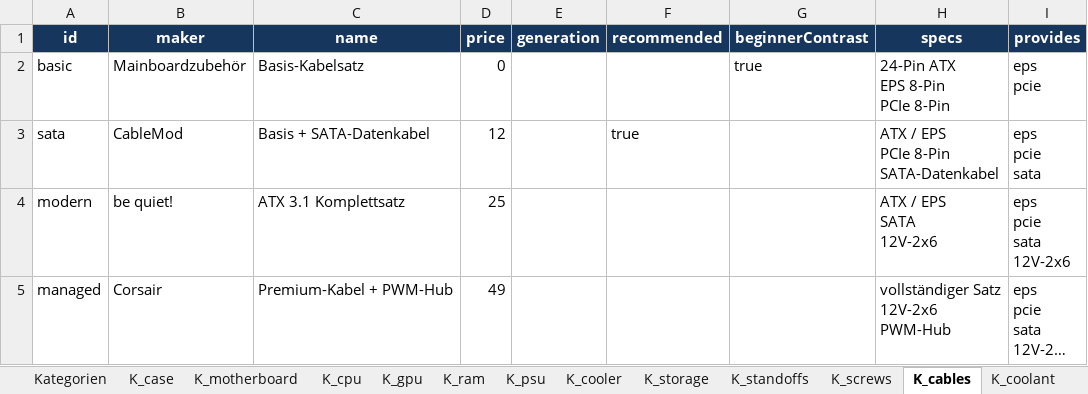
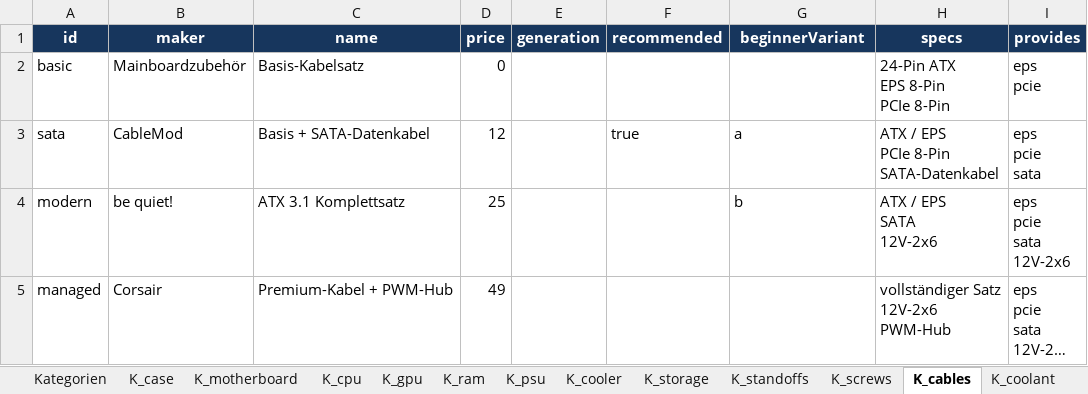
Before and after one commit to SebastianMeisel/pc-konfigurator, an Excel workbook: buildbench-content.xlsx, sheet K_cables, drawn as a sheet; long unchanged cells end in …; values as stored, in another font and other column widths than the file's, no borders; the diff names each change by its address in the sheet, - before the commit and + after, or states it on an @@ line.

```diff
--- a/buildbench-content.xlsx (sheet K_cables)
+++ b/buildbench-content.xlsx (sheet K_cables)
-G1: beginnerContrast
+G1: beginnerVariant
-G2 (beginnerVariant): true
+G2 (beginnerVariant): (empty)
-G3 (beginnerVariant): (empty)
+G3 (beginnerVariant): a
-G4 (beginnerVariant): (empty)
+G4 (beginnerVariant): b
```
Also changed, not shown: sheet K_standoffs, sheet K_coolant, sheet K_screws, sheet K_ram, sheet K_storage, sheet K_motherboard, 5 more sheets, 11 other files.
